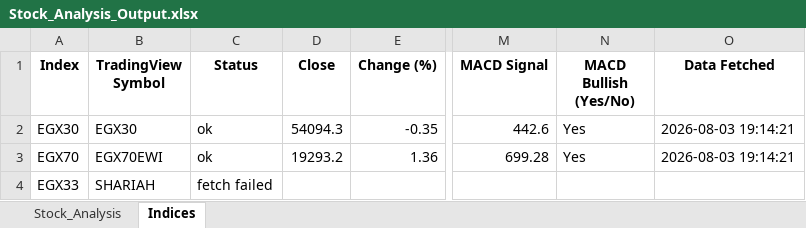
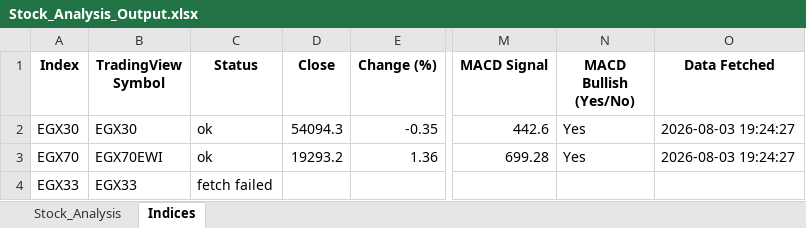
Before and after one commit to ARa2of/egx-stock-analysis, an Excel workbook: Stock_Analysis_Output.xlsx, sheet Indices, drawn as a sheet; only a part is shown, gaps mark what is left out; values as stored, in another font and other column widths than the file's, no borders; the diff names each change by its address in the sheet, - before the commit and + after, or states it on an @@ line.

```diff
--- a/Stock_Analysis_Output.xlsx (sheet Indices)
+++ b/Stock_Analysis_Output.xlsx (sheet Indices)
-O2:O3 (Data Fetched): 2026-08-03 19:14:21
+O2:O3 (Data Fetched): 2026-08-03 19:24:27
-B4 (TradingView Symbol): SHARIAH
+B4 (TradingView Symbol): EGX33
```
Also changed, not shown: sheet Stock_Analysis.
